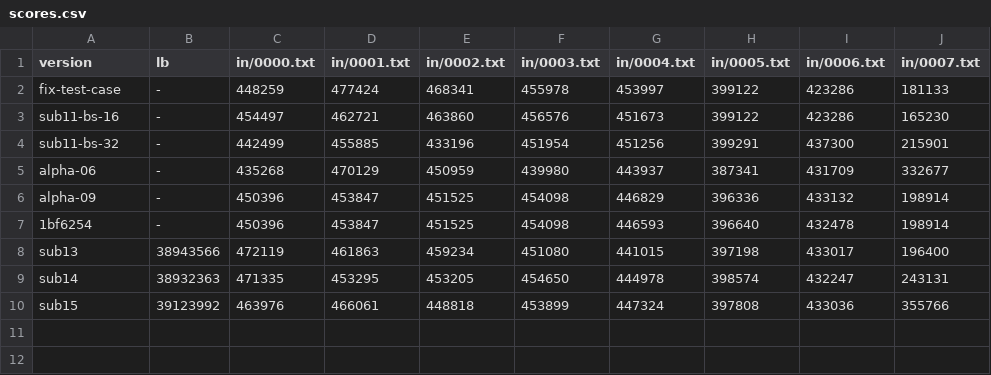
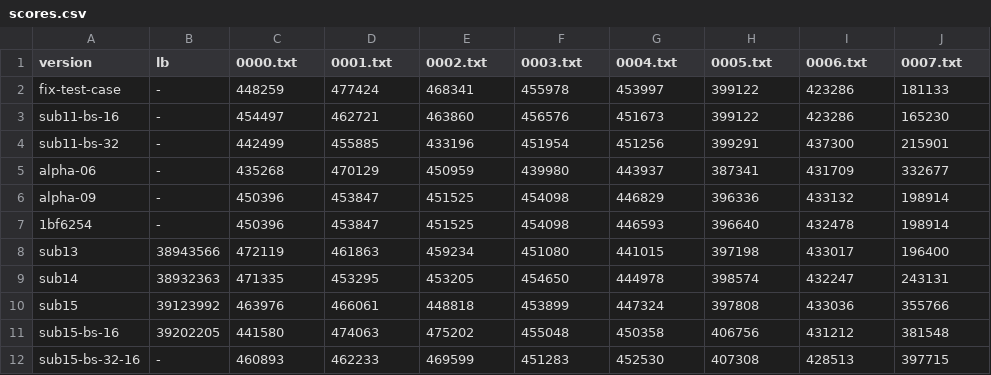
Before and after one commit to tishii2479/ucup-online-challenge-2025, a CSV file: doc/scores.csv, drawn as a sheet.

```diff
--- a/doc/scores.csv
+++ b/doc/scores.csv
@@ -1,2 +1,2 @@
-version,lb,in/0000.txt,in/0001.txt,in/0002.txt,in/0003.txt,in/0004.txt,in/0005.txt,in/0006.txt,in/0007.txt
+version,lb,0000.txt,0001.txt,0002.txt,0003.txt,0004.txt,0005.txt,0006.txt,0007.txt
 fix-test-case,-,448259,477424,468341,455978,453997,399122,423286,181133
@@ -10 +10,3 @@ sub14,38932363,471335,453295,453205,454650,444978,398574,432247,243131
 sub15,39123992,463976,466061,448818,453899,447324,397808,433036,355766
+sub15-bs-16,39202205,441580,474063,475202,455048,450358,406756,431212,381548
+sub15-bs-32-16,-,460893,462233,469599,451283,452530,407308,428513,397715
```
Also changed, not shown: 2 other files.
